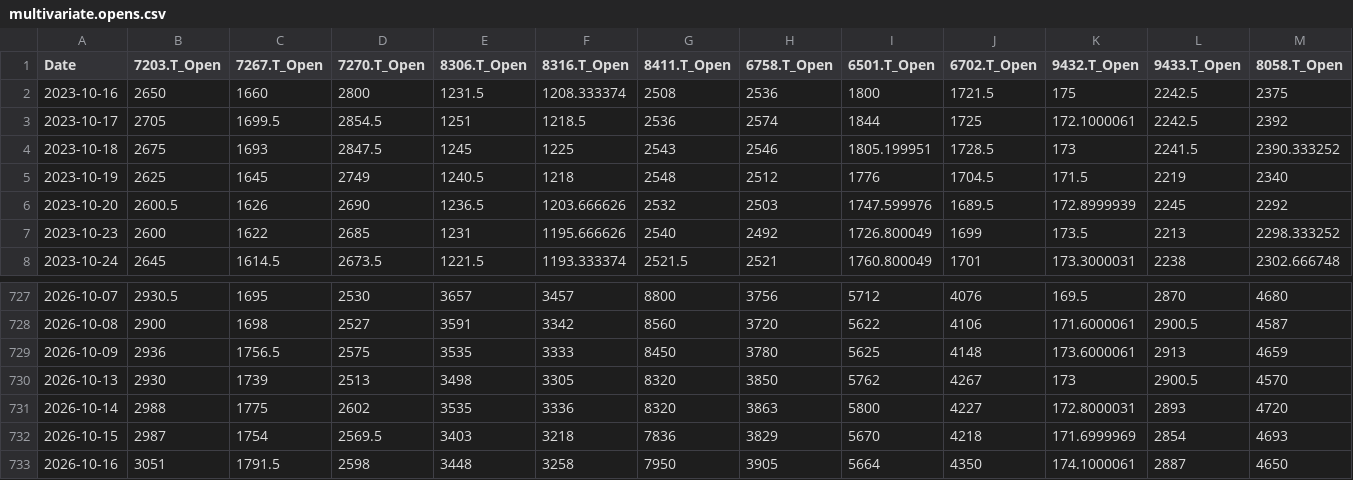
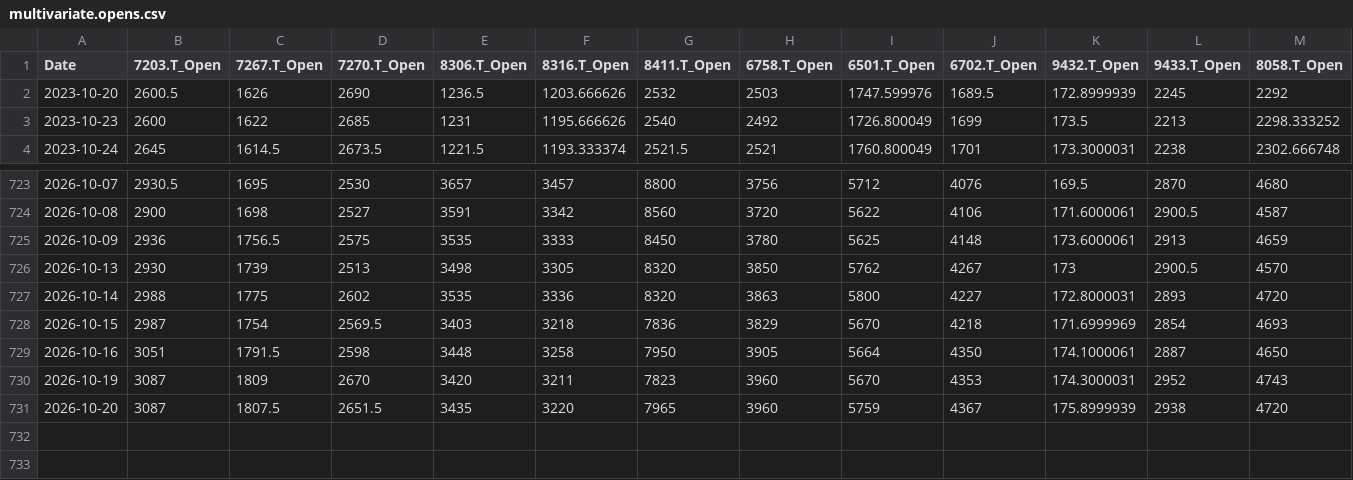
Before and after one commit to europanite/client-side-time-series-forecast, a CSV file: data/stocks/multivariate.opens.csv, drawn as a sheet; only a part is shown, gaps mark what is left out; removed rows and columns are numbered as before the commit, all else as after; rows hold the shown columns only; the diff names each change by its address in the sheet, - before the commit and + after, or states it on an @@ line.

```diff
--- a/data/stocks/multivariate.opens.csv
+++ b/data/stocks/multivariate.opens.csv
-row 2: 2023-10-16 | 2650 | 1660 | 2800 | 1231.5 | 1208.333374 | 2508 | 2536 | 1800 | 1721.5 | 175 | 2242.5 | 2375
-row 3: 2023-10-17 | 2705 | 1699.5 | 2854.5 | 1251 | 1218.5 | 2536 | 2574 | 1844 | 1725 | 172.1000061 | 2242.5 | 2392
-row 4: 2023-10-18 | 2675 | 1693 | 2847.5 | 1245 | 1225 | 2543 | 2546 | 1805.199951 | 1728.5 | 173 | 2241.5 | 2390.333252
-row 5: 2023-10-19 | 2625 | 1645 | 2749 | 1240.5 | 1218 | 2548 | 2512 | 1776 | 1704.5 | 171.5 | 2219 | 2340
+row 730: 2026-10-19 | 3087 | 1809 | 2670 | 3420 | 3211 | 7823 | 3960 | 5670 | 4353 | 174.3000031 | 2952 | 4743
+row 731: 2026-10-20 | 3087 | 1807.5 | 2651.5 | 3435 | 3220 | 7965 | 3960 | 5759 | 4367 | 175.8999939 | 2938 | 4720
```
Also changed, not shown: data/stocks/multivariate.csv, 3 other files.
